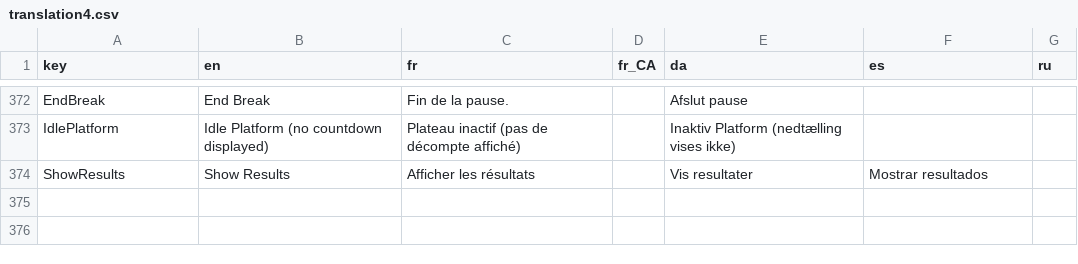
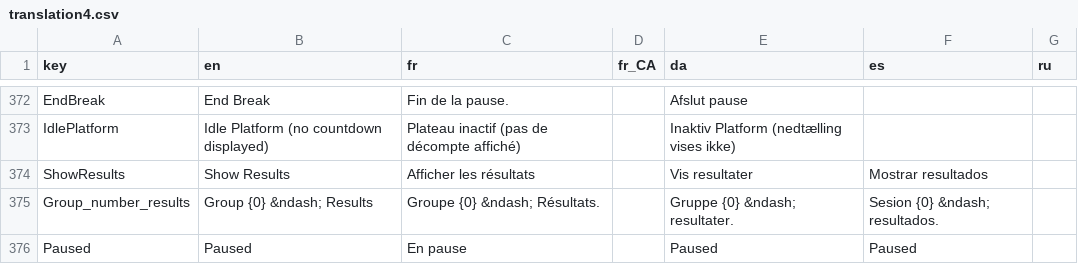
Before and after one commit to jflamy/owlcms4, a CSV file: owlcms/src/main/resources/i18n/translation4.csv, drawn as a sheet; only a part is shown, gaps mark what is left out; the diff names each change by its address in the sheet, - before the commit and + after, or states it on an @@ line.

Commit message:
better visibility that competition has been paused

```diff
--- a/owlcms/src/main/resources/i18n/translation4.csv
+++ b/owlcms/src/main/resources/i18n/translation4.csv
+row 375: Group_number_results | Group {0} &ndash; Results | Groupe {0} &ndash; Résultats. |  | Gruppe {0} &ndash; resultater. | Sesion {0} &ndash; resultados.
+row 376: Paused | Paused | En pause |  | Paused | Paused
```
Also changed, not shown: 5 other files.
